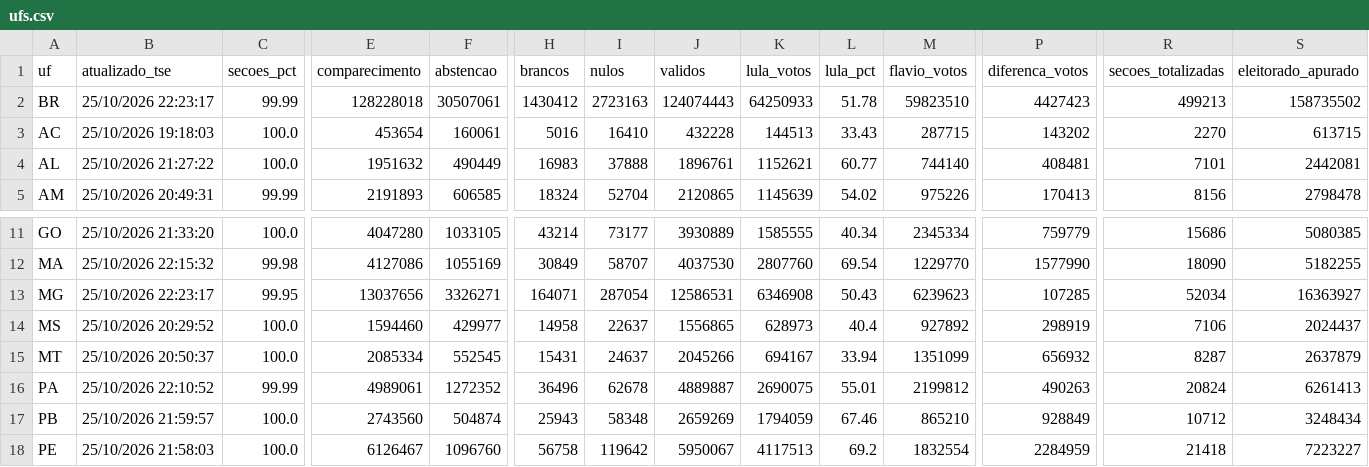
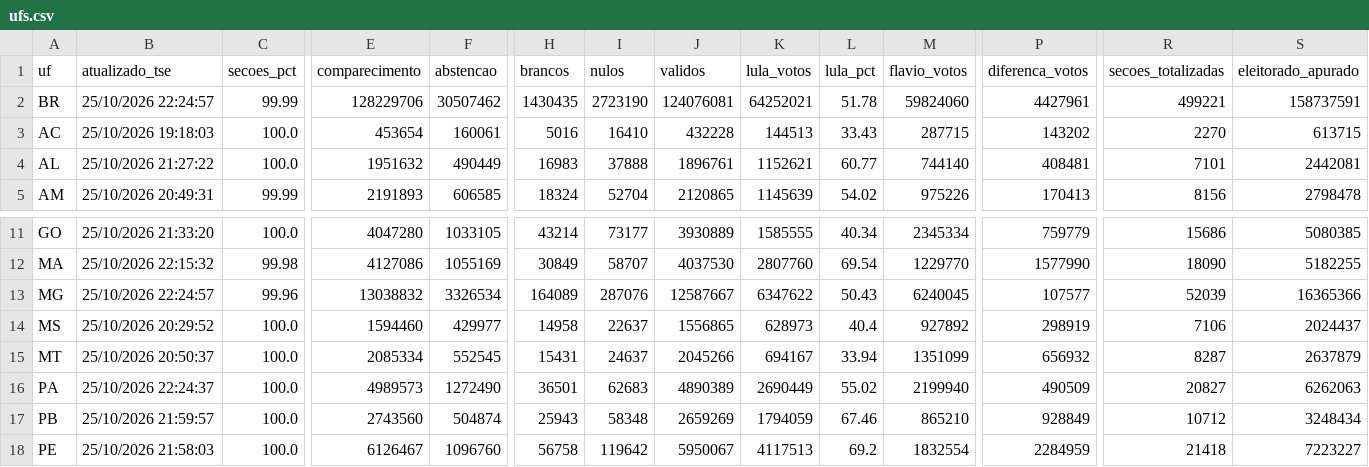
Before and after one commit to vizudados/eleicoes-2026, a CSV file: dados/apuracao/ufs.csv, drawn as a sheet; only a part is shown, gaps mark what is left out; the diff covers the shown part only; the diff names each change by its address in the sheet, - before the commit and + after, or states it on an @@ line.

```diff
--- a/dados/apuracao/ufs.csv
+++ b/dados/apuracao/ufs.csv
-B2 (atualizado_tse): 25/10/2026 22:23:17
+B2 (atualizado_tse): 25/10/2026 22:24:57
-E2 (comparecimento): 128228018
+E2 (comparecimento): 128229706
-F2 (abstencao): 30507061
+F2 (abstencao): 30507462
-H2 (brancos): 1430412
+H2 (brancos): 1430435
-I2 (nulos): 2723163
+I2 (nulos): 2723190
-J2 (validos): 124074443
+J2 (validos): 124076081
-K2 (lula_votos): 64250933
+K2 (lula_votos): 64252021
-M2 (flavio_votos): 59823510
+M2 (flavio_votos): 59824060
-P2 (diferenca_votos): 4427423
+P2 (diferenca_votos): 4427961
-R2 (secoes_totalizadas): 499213
+R2 (secoes_totalizadas): 499221
-S2 (eleitorado_apurado): 158735502
+S2 (eleitorado_apurado): 158737591
-B13 (atualizado_tse): 25/10/2026 22:23:17
+B13 (atualizado_tse): 25/10/2026 22:24:57
-C13 (secoes_pct): 99.95
+C13 (secoes_pct): 99.96
-E13 (comparecimento): 13037656
+E13 (comparecimento): 13038832
-F13 (abstencao): 3326271
+F13 (abstencao): 3326534
-H13 (brancos): 164071
+H13 (brancos): 164089
-I13 (nulos): 287054
+I13 (nulos): 287076
-J13 (validos): 12586531
+J13 (validos): 12587667
-K13 (lula_votos): 6346908
+K13 (lula_votos): 6347622
-M13 (flavio_votos): 6239623
+M13 (flavio_votos): 6240045
-P13 (diferenca_votos): 107285
+P13 (diferenca_votos): 107577
-R13 (secoes_totalizadas): 52034
+R13 (secoes_totalizadas): 52039
-S13 (eleitorado_apurado): 16363927
+S13 (eleitorado_apurado): 16365366
-B16 (atualizado_tse): 25/10/2026 22:10:52
+B16 (atualizado_tse): 25/10/2026 22:24:37
-C16 (secoes_pct): 99.99
+C16 (secoes_pct): 100.0
-E16 (comparecimento): 4989061
+E16 (comparecimento): 4989573
-F16 (abstencao): 1272352
+F16 (abstencao): 1272490
-H16 (brancos): 36496
+H16 (brancos): 36501
-I16 (nulos): 62678
+I16 (nulos): 62683
-J16 (validos): 4889887
+J16 (validos): 4890389
-K16 (lula_votos): 2690075
+K16 (lula_votos): 2690449
-L16 (lula_pct): 55.01
+L16 (lula_pct): 55.02
-M16 (flavio_votos): 2199812
+M16 (flavio_votos): 2199940
-P16 (diferenca_votos): 490263
+P16 (diferenca_votos): 490509
-R16 (secoes_totalizadas): 20824
+R16 (secoes_totalizadas): 20827
-S16 (eleitorado_apurado): 6261413
+S16 (eleitorado_apurado): 6262063
```
Also changed, not shown: 1 edited cell elsewhere in this file, dados/apuracao/historico.csv, 1 other file.
